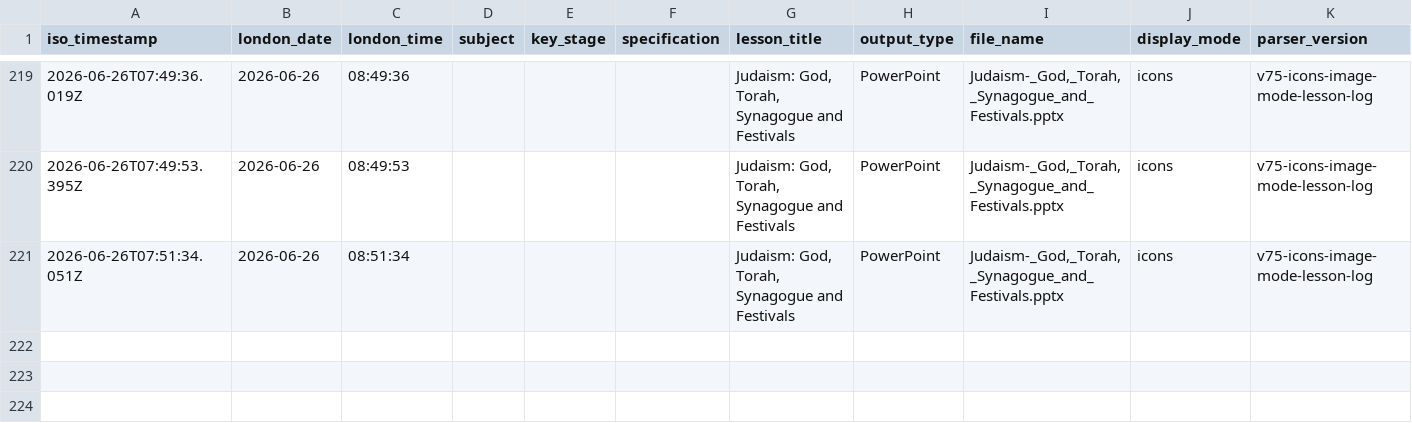
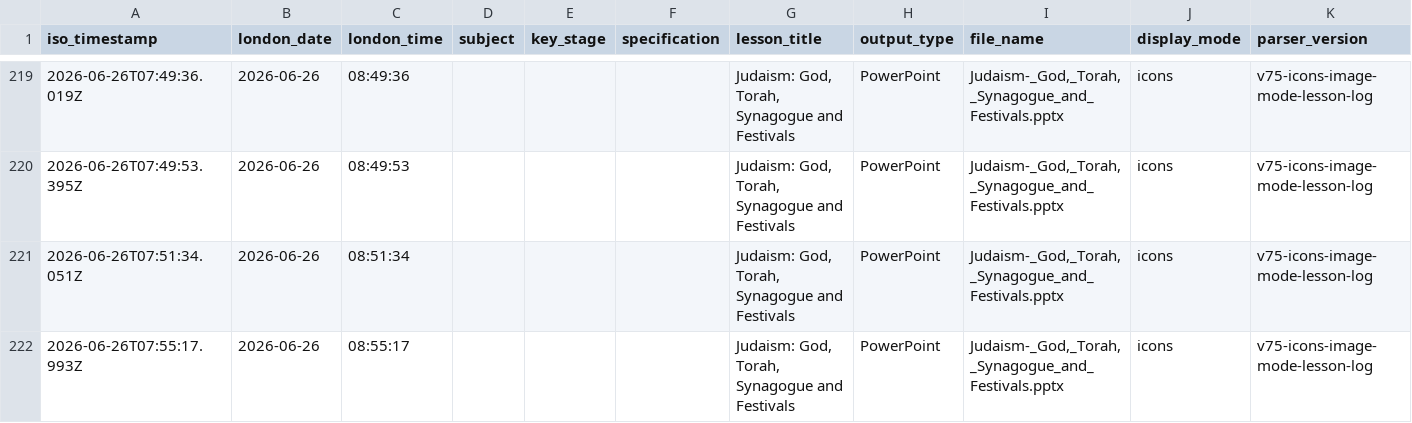
Before and after one commit to computingdept/synergyassistPPT, a CSV file: lesson_logs/lesson_creation_log.csv, drawn as a sheet; only a part is shown, gaps mark what is left out.

Commit message:
Log lesson creation

```diff
--- a/lesson_logs/lesson_creation_log.csv
+++ b/lesson_logs/lesson_creation_log.csv
@@ -221 +221,2 @@ iso_timestamp,london_date,london_time,subject,key_stage,specification,lesson_tit
 2026-06-26T07:51:34.051Z,2026-06-26,08:51:34,"","","","Judaism: God, Torah, Synagogue and Festivals","PowerPoint","Judaism-_God,_Torah,_Synagogue_and_Festivals.pptx","icons","v75-icons-image-mode-lesson-log"
+2026-06-26T07:55:17.993Z,2026-06-26,08:55:17,"","","","Judaism: God, Torah, Synagogue and Festivals","PowerPoint","Judaism-_God,_Torah,_Synagogue_and_Festivals.pptx","icons","v75-icons-image-mode-lesson-log"
```
